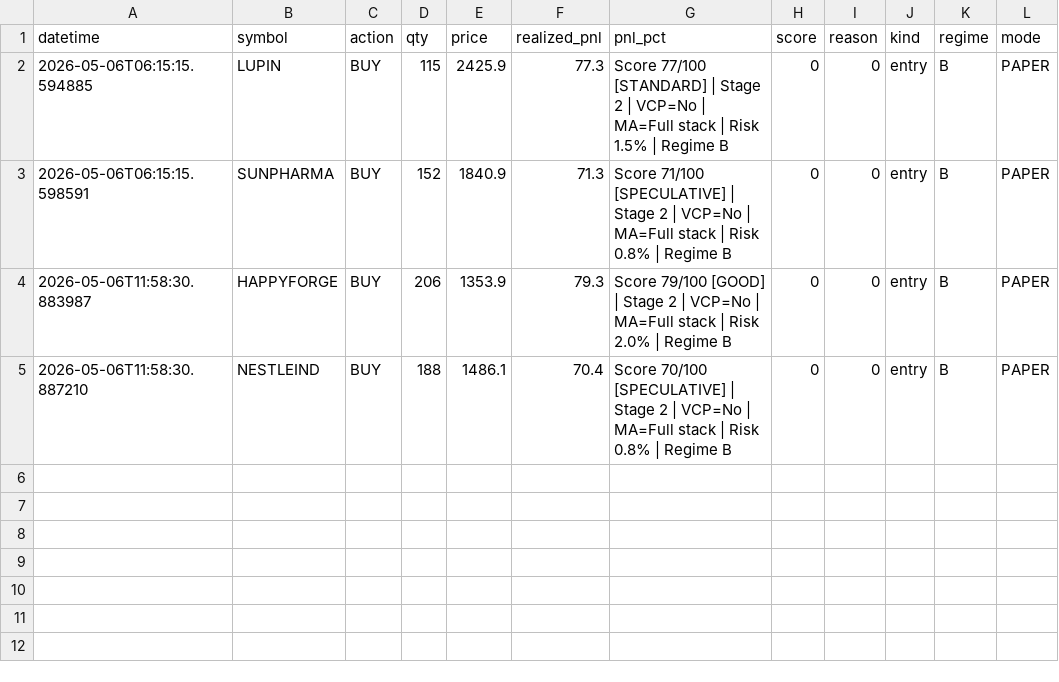
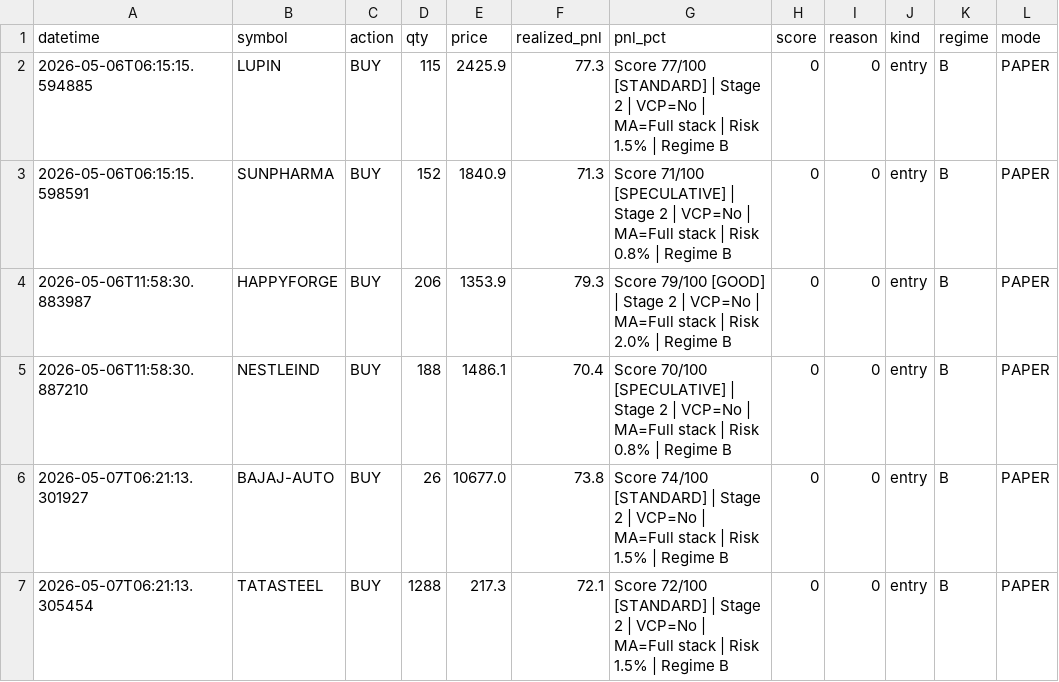
Before and after one commit to Pilluster/Paper-Trading, a CSV file: reports/trade_journal.csv, drawn as a sheet.

```diff
--- a/reports/trade_journal.csv
+++ b/reports/trade_journal.csv
@@ -5 +5,3 @@ datetime,symbol,action,qty,price,realized_pnl,pnl_pct,score,reason,kind,regime,m
 2026-05-06T11:58:30.887210,NESTLEIND,BUY,188,1486.1,70.4,Score 70/100 [SPECULATIVE] | Stage 2 | VCP=No | MA=Full stack | Risk 0.8% | Regime B,0,0,entry,B,PAPER
+2026-05-07T06:21:13.301927,BAJAJ-AUTO,BUY,26,10677.0,73.8,Score 74/100 [STANDARD] | Stage 2 | VCP=No | MA=Full stack | Risk 1.5% | Regime B,0,0,entry,B,PAPER
+2026-05-07T06:21:13.305454,TATASTEEL,BUY,1288,217.3,72.1,Score 72/100 [STANDARD] | Stage 2 | VCP=No | MA=Full stack | Risk 1.5% | Regime B,0,0,entry,B,PAPER
```
Also changed, not shown: 3 other files.
